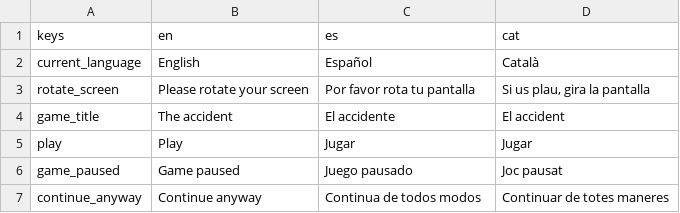
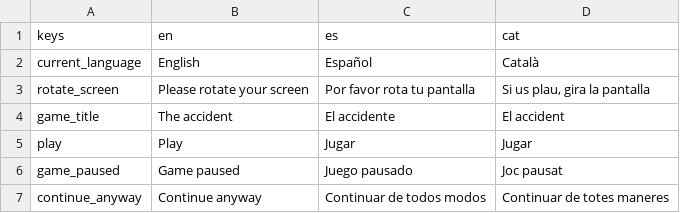
Before and after one commit to Nokorpo/el-accidente, a CSV file: localization/localization.csv, drawn as a sheet.

Commit message:
Small translation fix

```diff
--- a/localization/localization.csv
+++ b/localization/localization.csv
@@ -6,2 +6,2 @@ play,Play,Jugar,Jugar
 game_paused,Game paused,Juego pausado,Joc pausat
-continue_anyway,Continue anyway,Continua de todos modos,Continuar de totes maneres
+continue_anyway,Continue anyway,Continuar de todos modos,Continuar de totes maneres
```
